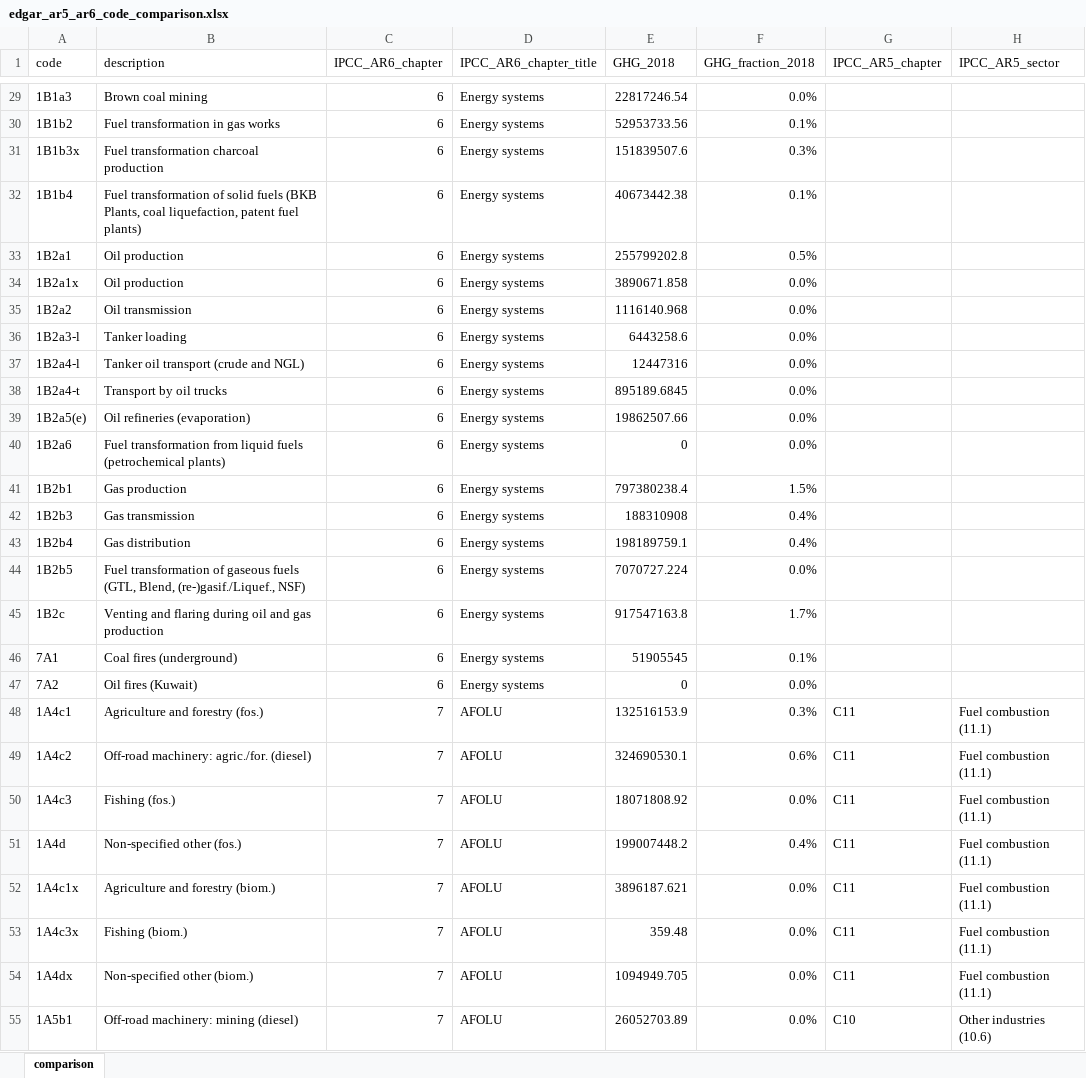
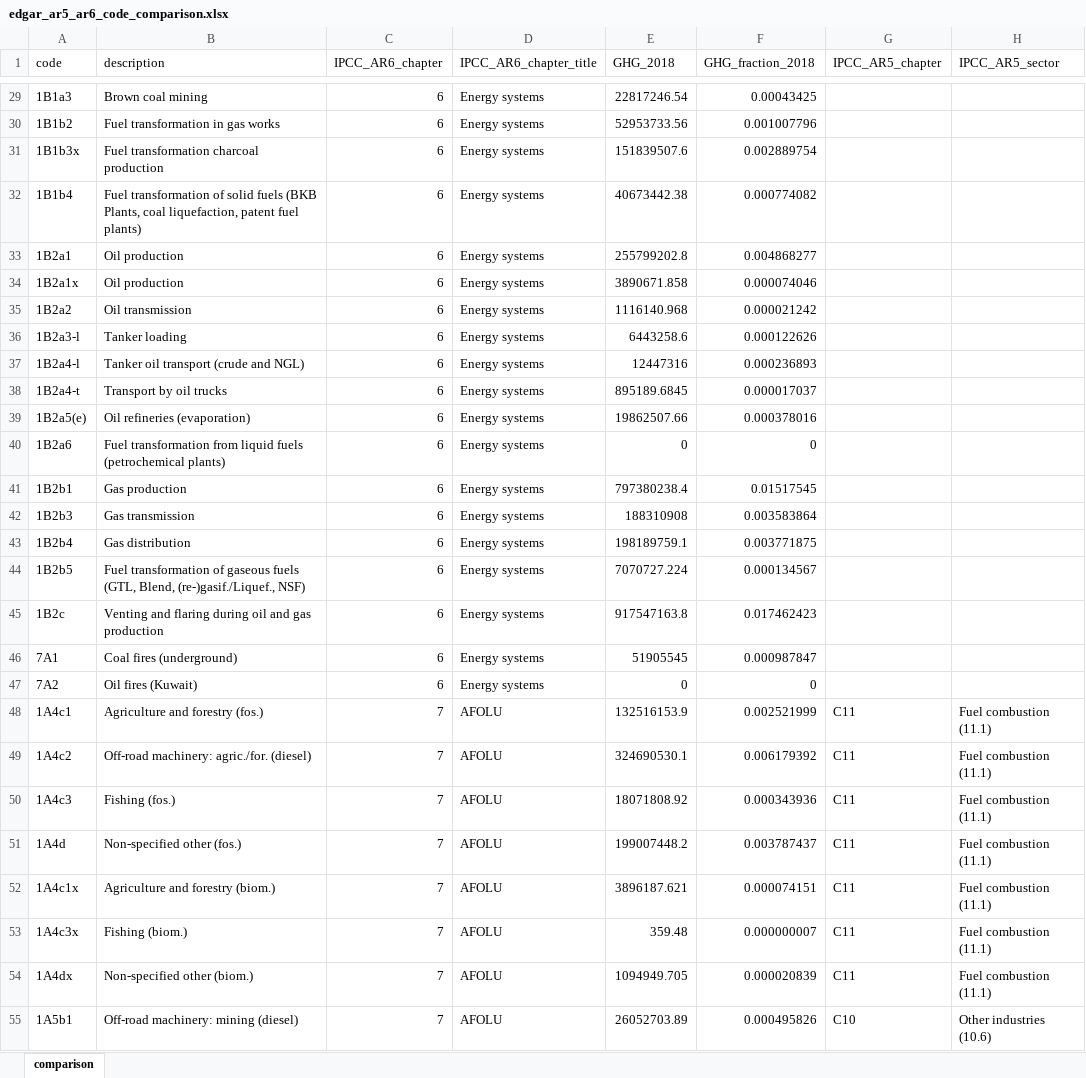
Before and after one commit to mcc-apsis/AR6-Emissions-trends-and-drivers, an Excel workbook: Results/edgar_ar5_ar6_code_comparison.xlsx, sheet comparison, drawn as a sheet; only a part is shown, gaps mark what is left out; values as stored, in another font and other column widths than the file's, no borders; the diff covers the shown part only; the diff names each change by its address in the sheet, - before the commit and + after, or states it on an @@ line.

```diff
--- a/Results/edgar_ar5_ar6_code_comparison.xlsx (sheet comparison)
+++ b/Results/edgar_ar5_ar6_code_comparison.xlsx (sheet comparison)
-F29 (GHG_fraction_2018): 0.0%
+F29 (GHG_fraction_2018): 0.00043425
-F30 (GHG_fraction_2018): 0.1%
+F30 (GHG_fraction_2018): 0.001007796
-F31 (GHG_fraction_2018): 0.3%
+F31 (GHG_fraction_2018): 0.002889754
-F32 (GHG_fraction_2018): 0.1%
+F32 (GHG_fraction_2018): 0.000774082
-F33 (GHG_fraction_2018): 0.5%
+F33 (GHG_fraction_2018): 0.004868277
-F34 (GHG_fraction_2018): 0.0%
+F34 (GHG_fraction_2018): 0.000074046
-F35 (GHG_fraction_2018): 0.0%
+F35 (GHG_fraction_2018): 0.000021242
-F36 (GHG_fraction_2018): 0.0%
+F36 (GHG_fraction_2018): 0.000122626
-F37 (GHG_fraction_2018): 0.0%
+F37 (GHG_fraction_2018): 0.000236893
-F38 (GHG_fraction_2018): 0.0%
+F38 (GHG_fraction_2018): 0.000017037
-F39 (GHG_fraction_2018): 0.0%
+F39 (GHG_fraction_2018): 0.000378016
-F40 (GHG_fraction_2018): 0.0%
+F40 (GHG_fraction_2018): 0
-F41 (GHG_fraction_2018): 1.5%
+F41 (GHG_fraction_2018): 0.01517545
-F42 (GHG_fraction_2018): 0.4%
+F42 (GHG_fraction_2018): 0.003583864
-F43 (GHG_fraction_2018): 0.4%
+F43 (GHG_fraction_2018): 0.003771875
-F44 (GHG_fraction_2018): 0.0%
+F44 (GHG_fraction_2018): 0.000134567
-F45 (GHG_fraction_2018): 1.7%
+F45 (GHG_fraction_2018): 0.017462423
-F46 (GHG_fraction_2018): 0.1%
+F46 (GHG_fraction_2018): 0.000987847
-F47 (GHG_fraction_2018): 0.0%
+F47 (GHG_fraction_2018): 0
-F48 (GHG_fraction_2018): 0.3%
+F48 (GHG_fraction_2018): 0.002521999
-F49 (GHG_fraction_2018): 0.6%
+F49 (GHG_fraction_2018): 0.006179392
-F50 (GHG_fraction_2018): 0.0%
+F50 (GHG_fraction_2018): 0.000343936
-F51 (GHG_fraction_2018): 0.4%
+F51 (GHG_fraction_2018): 0.003787437
-F52 (GHG_fraction_2018): 0.0%
+F52 (GHG_fraction_2018): 0.000074151
-F53 (GHG_fraction_2018): 0.0%
+F53 (GHG_fraction_2018): 0.000000007
-F54 (GHG_fraction_2018): 0.0%
+F54 (GHG_fraction_2018): 0.000020839
-F55 (GHG_fraction_2018): 0.0%
+F55 (GHG_fraction_2018): 0.000495826
```
Also changed, not shown: 163 edited cells elsewhere in this sheet, Results/IPCC_master_categories.xlsx, 40 other files.
